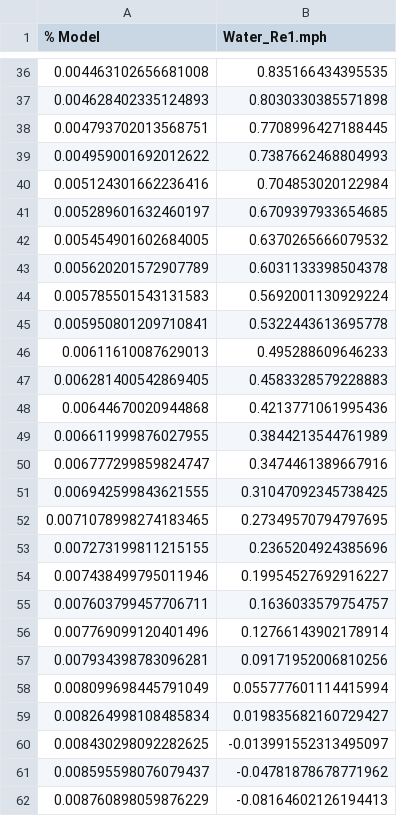
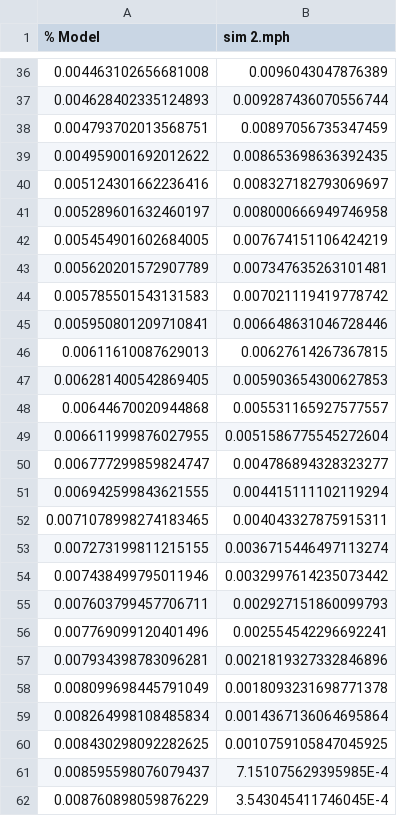
Before and after one commit to kpdudek/Fluids_Lab_3, a CSV file: SurfacePressure_Water_Re1.csv, drawn as a sheet; only a part is shown, gaps mark what is left out; the diff covers the shown part only.

```diff
--- a/SurfacePressure_Water_Re1.csv
+++ b/SurfacePressure_Water_Re1.csv
@@ -1 +1 @@
-% Model,Water_Re1.mph
+% Model,sim 2.mph
@@ -36,27 +36,27 @@
-0.004463102656681008,0.835166434395535
-0.004628402335124893,0.8030330385571898
-0.004793702013568751,0.7708996427188445
-0.004959001692012622,0.7387662468804993
-0.005124301662236416,0.704853020122984
-0.005289601632460197,0.6709397933654685
-0.005454901602684005,0.6370265666079532
-0.005620201572907789,0.6031133398504378
-0.005785501543131583,0.5692001130929224
-0.005950801209710841,0.5322443613695778
-0.00611610087629013,0.495288609646233
-0.006281400542869405,0.4583328579228883
-0.00644670020944868,0.4213771061995436
-0.006611999876027955,0.3844213544761989
-0.006777299859824747,0.3474461389667916
-0.006942599843621555,0.31047092345738425
-0.0071078998274183465,0.27349570794797695
-0.007273199811215155,0.2365204924385696
-0.007438499795011946,0.19954527692916227
-0.007603799457706711,0.1636033579754757
-0.007769099120401496,0.12766143902178914
-0.007934398783096281,0.09171952006810256
-0.008099698445791049,0.055777601114415994
-0.008264998108485834,0.019835682160729427
-0.008430298092282625,-0.013991552313495097
-0.008595598076079437,-0.04781878678771962
-0.008760898059876229,-0.08164602126194413
+0.004463102656681008,0.0096043047876389
+0.004628402335124893,0.009287436070556744
+0.004793702013568751,0.00897056735347459
+0.004959001692012622,0.008653698636392435
+0.005124301662236416,0.008327182793069697
+0.005289601632460197,0.008000666949746958
+0.005454901602684005,0.007674151106424219
+0.005620201572907789,0.007347635263101481
+0.005785501543131583,0.007021119419778742
+0.005950801209710841,0.006648631046728446
+0.00611610087629013,0.00627614267367815
+0.006281400542869405,0.005903654300627853
+0.00644670020944868,0.005531165927577557
+0.006611999876027955,0.0051586775545272604
+0.006777299859824747,0.004786894328323277
+0.006942599843621555,0.004415111102119294
+0.0071078998274183465,0.004043327875915311
+0.007273199811215155,0.0036715446497113274
+0.007438499795011946,0.0032997614235073442
+0.007603799457706711,0.002927151860099793
+0.007769099120401496,0.002554542296692241
+0.007934398783096281,0.0021819327332846896
+0.008099698445791049,0.0018093231698771378
+0.008264998108485834,0.0014367136064695864
+0.008430298092282625,0.0010759105847045925
+0.008595598076079437,7.151075629395985E-4
+0.008760898059876229,3.543045411746045E-4
```
Also changed, not shown: 165 edited cells elsewhere in this file, 4 other files.
